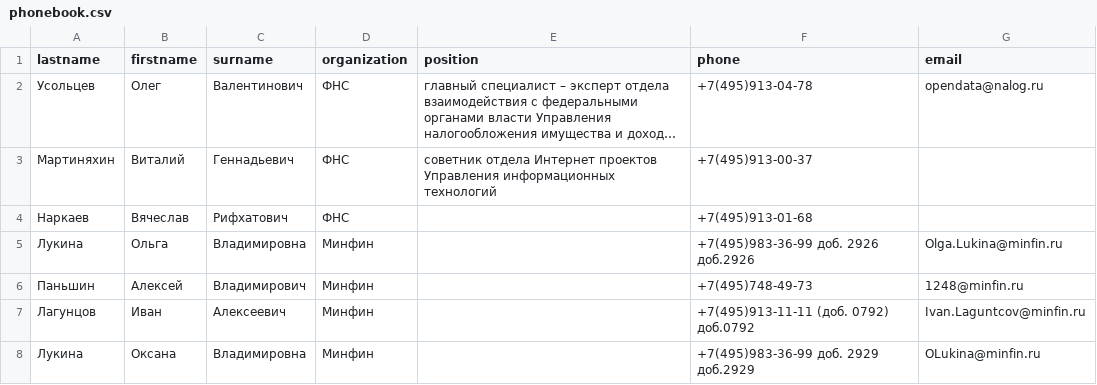
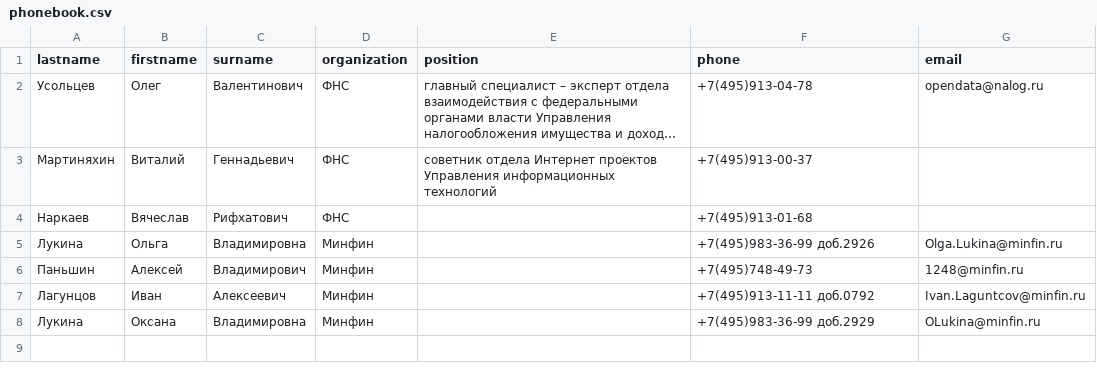
Before and after one commit to Git4Soul/Git4Soul-Netology-PD-148-HW, a CSV file: assets/5_2/phonebook.csv, drawn as a sheet; long unchanged cells end in ….

```diff
--- a/assets/5_2/phonebook.csv
+++ b/assets/5_2/phonebook.csv
@@ -4,5 +4,5 @@ lastname,firstname,surname,organization,position,phone,email
 Наркаев,Вячеслав,Рифхатович,ФНС,,+7(495)913-01-68,
-Лукина,Ольга,Владимировна,Минфин,,+7(495)983-36-99 доб. 2926 доб.2926,Olga.Lukina@minfin.ru
+Лукина,Ольга,Владимировна,Минфин,,+7(495)983-36-99 доб.2926,Olga.Lukina@minfin.ru
 Паньшин,Алексей,Владимирович,Минфин,,+7(495)748-49-73,1248@minfin.ru
-Лагунцов,Иван,Алексеевич,Минфин,,+7(495)913-11-11 (доб. 0792) доб.0792,Ivan.Laguntcov@minfin.ru
-Лукина,Оксана,Владимировна,Минфин,,+7(495)983-36-99 доб. 2929 доб.2929,OLukina@minfin.ru
+Лагунцов,Иван,Алексеевич,Минфин,,+7(495)913-11-11 доб.0792,Ivan.Laguntcov@minfin.ru
+Лукина,Оксана,Владимировна,Минфин,,+7(495)983-36-99 доб.2929,OLukina@minfin.ru
```
Also changed, not shown: 2 other files.
